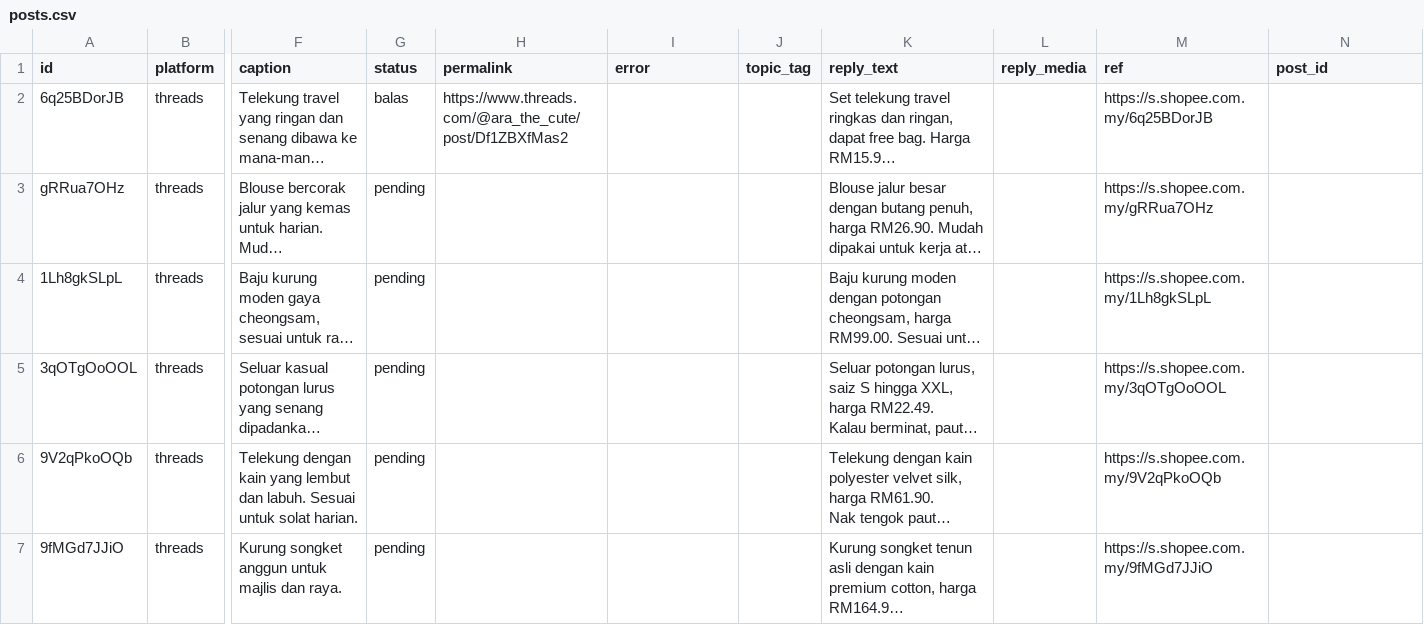
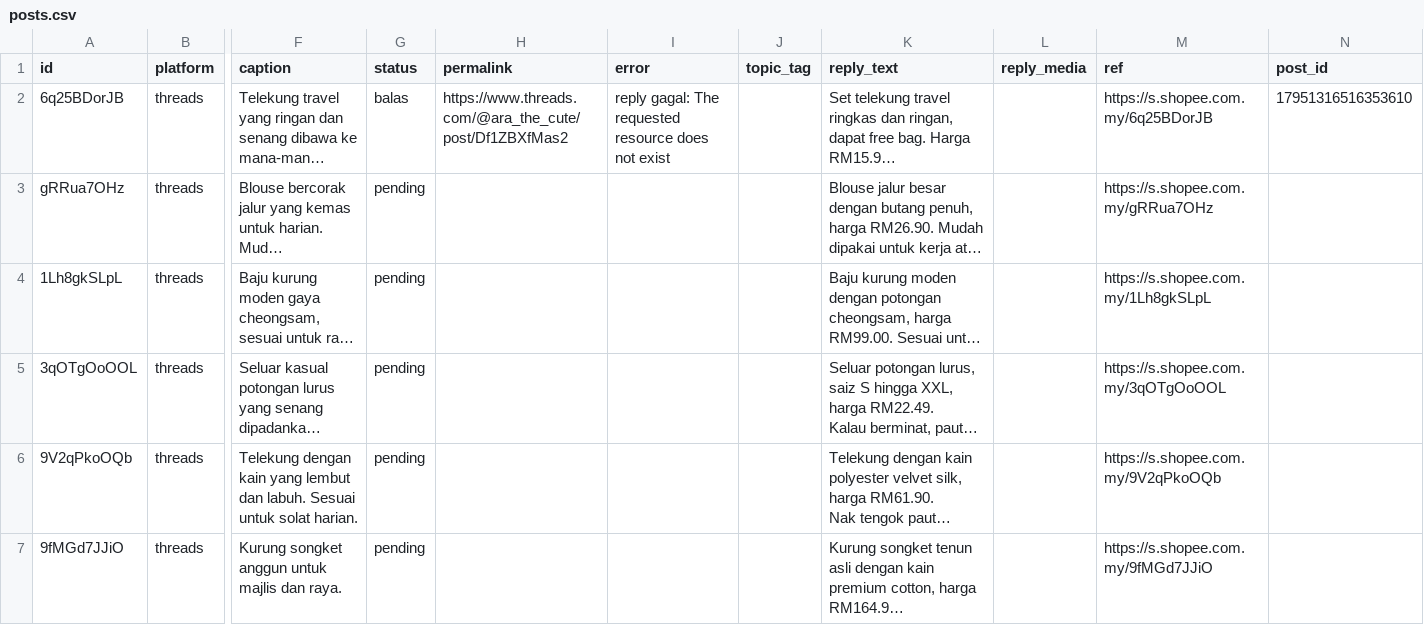
Before and after one commit to sukri9434/threads-jadual, a CSV file: posts.csv, drawn as a sheet; only a part is shown, gaps mark what is left out; long unchanged cells end in …; the diff names each change by its address in the sheet, - before the commit and + after, or states it on an @@ line.

Commit message:
autopost: kemas kini status

```diff
--- a/posts.csv
+++ b/posts.csv
-I2 (error): (empty)
+I2 (error): reply gagal: The requested resource does not exist
-N2 (post_id): (empty)
+N2 (post_id): 17951316516353610
```
